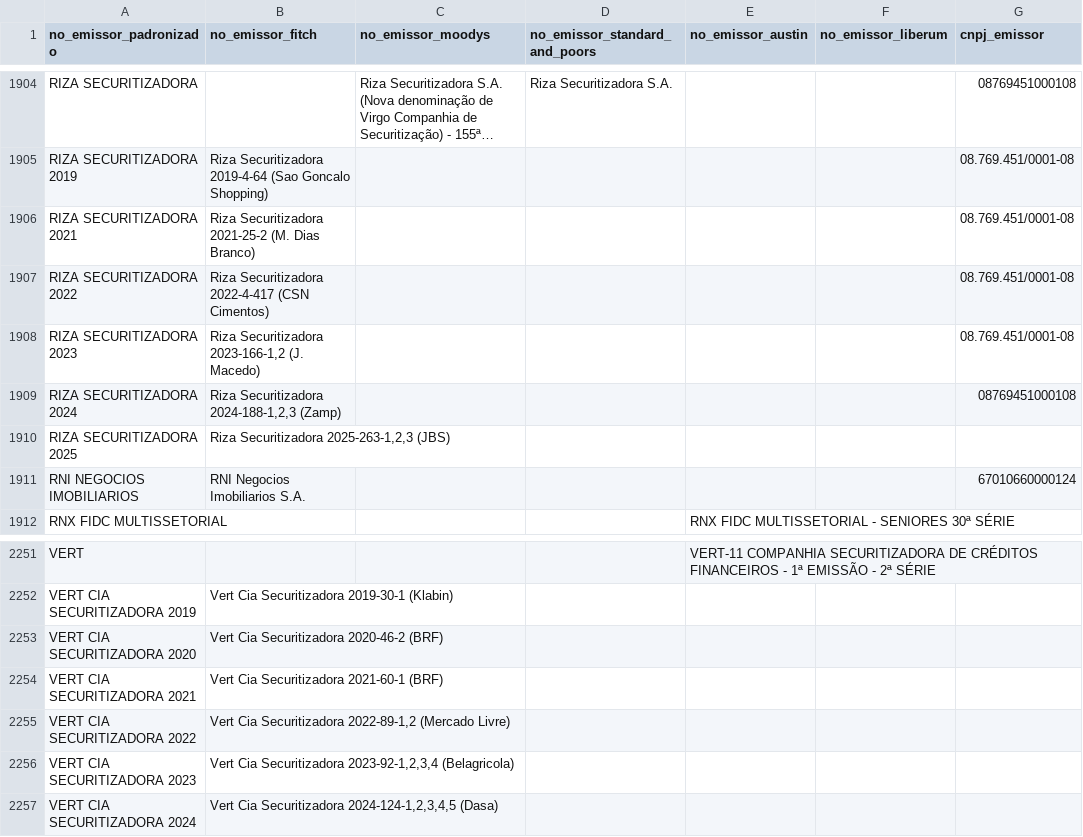
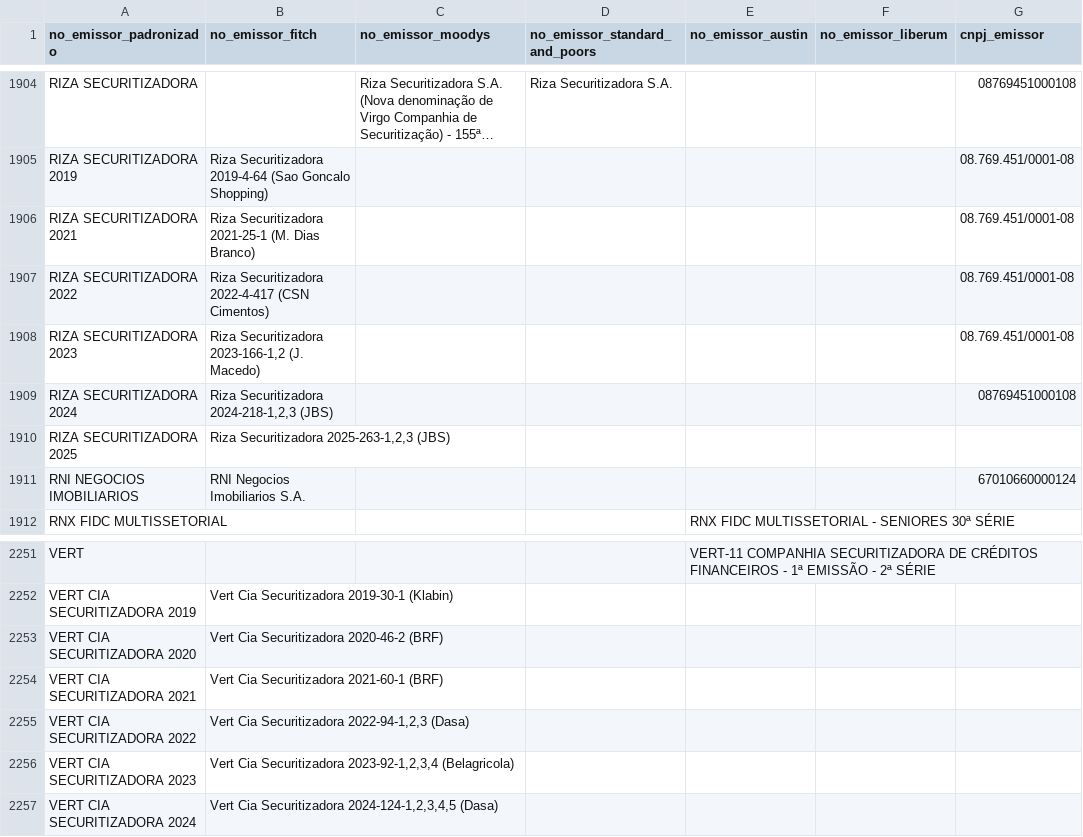
Before and after one commit to PulseDataLabs/PulseRatingsBrasil, a CSV file: data/emissores_consolidado.csv, drawn as a sheet; only a part is shown, gaps mark what is left out; long unchanged cells end in …; the diff names each change by its address in the sheet, - before the commit and + after, or states it on an @@ line.

```diff
--- a/data/emissores_consolidado.csv
+++ b/data/emissores_consolidado.csv
-B1906 (no_emissor_fitch): Riza Securitizadora 2021-25-2 (M. Dias…
+B1906 (no_emissor_fitch): Riza Securitizadora 2021-25-1 (M. Dias…
-B1909 (no_emissor_fitch): Riza Securitizadora 2024-188-1,2,3 (Zamp)
+B1909 (no_emissor_fitch): Riza Securitizadora 2024-218-1,2,3 (JBS)
-B2255 (no_emissor_fitch): …Cia Securitizadora 2022-89-1,2 (Mercado Livre)
+B2255 (no_emissor_fitch): …Cia Securitizadora 2022-94-1,2,3 (Dasa)
```
Also changed, not shown: data/austin_ratings.csv, data/fitch_emissores.csv, 15 other files.
